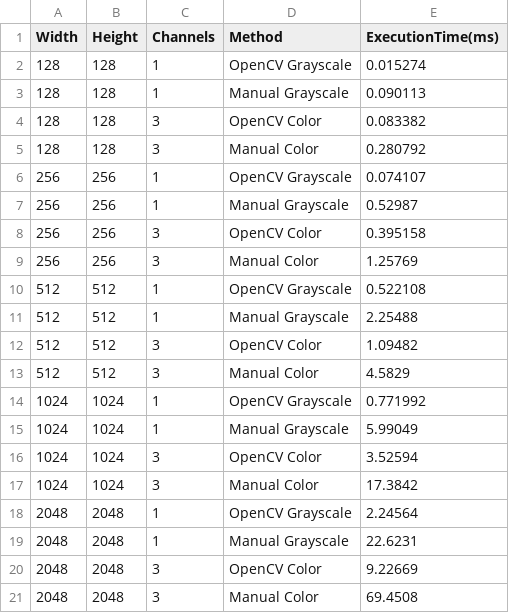
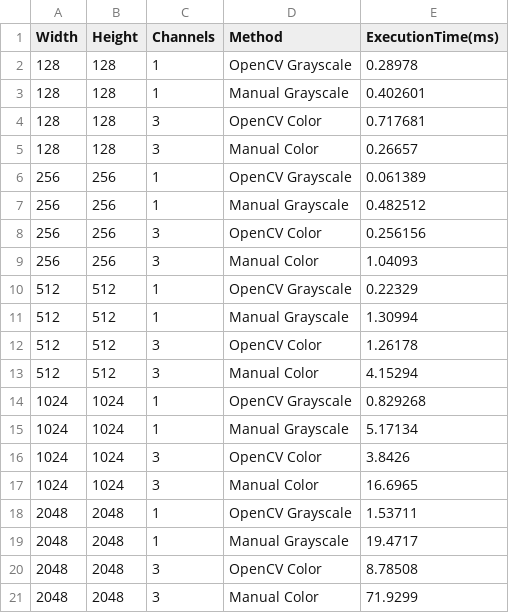
Before and after one commit to gianlu9911/Histogram-equalization, a CSV file: execution_times_sequential.csv, drawn as a sheet.

```diff
--- a/execution_times_sequential.csv
+++ b/execution_times_sequential.csv
@@ -1,21 +1,21 @@
 Width,Height,Channels,Method,ExecutionTime(ms)
-128,128,1,OpenCV Grayscale,0.015274
-128,128,1,Manual Grayscale,0.090113
-128,128,3,OpenCV Color,0.083382
-128,128,3,Manual Color,0.280792
-256,256,1,OpenCV Grayscale,0.074107
-256,256,1,Manual Grayscale,0.52987
-256,256,3,OpenCV Color,0.395158
-256,256,3,Manual Color,1.25769
-512,512,1,OpenCV Grayscale,0.522108
-512,512,1,Manual Grayscale,2.25488
-512,512,3,OpenCV Color,1.09482
-512,512,3,Manual Color,4.5829
-1024,1024,1,OpenCV Grayscale,0.771992
-1024,1024,1,Manual Grayscale,5.99049
-1024,1024,3,OpenCV Color,3.52594
-1024,1024,3,Manual Color,17.3842
-2048,2048,1,OpenCV Grayscale,2.24564
-2048,2048,1,Manual Grayscale,22.6231
-2048,2048,3,OpenCV Color,9.22669
-2048,2048,3,Manual Color,69.4508
+128,128,1,OpenCV Grayscale,0.28978
+128,128,1,Manual Grayscale,0.402601
+128,128,3,OpenCV Color,0.717681
+128,128,3,Manual Color,0.26657
+256,256,1,OpenCV Grayscale,0.061389
+256,256,1,Manual Grayscale,0.482512
+256,256,3,OpenCV Color,0.256156
+256,256,3,Manual Color,1.04093
+512,512,1,OpenCV Grayscale,0.22329
+512,512,1,Manual Grayscale,1.30994
+512,512,3,OpenCV Color,1.26178
+512,512,3,Manual Color,4.15294
+1024,1024,1,OpenCV Grayscale,0.829268
+1024,1024,1,Manual Grayscale,5.17134
+1024,1024,3,OpenCV Color,3.8426
+1024,1024,3,Manual Color,16.6965
+2048,2048,1,OpenCV Grayscale,1.53711
+2048,2048,1,Manual Grayscale,19.4717
+2048,2048,3,OpenCV Color,8.78508
+2048,2048,3,Manual Color,71.9299
```
Also changed, not shown: 12 other files.
